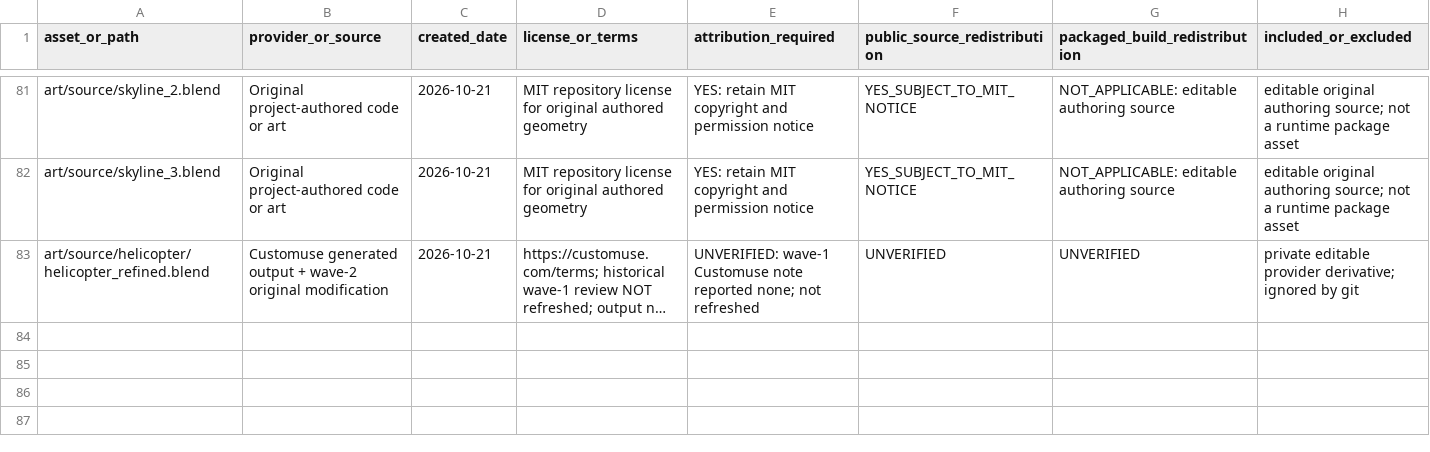
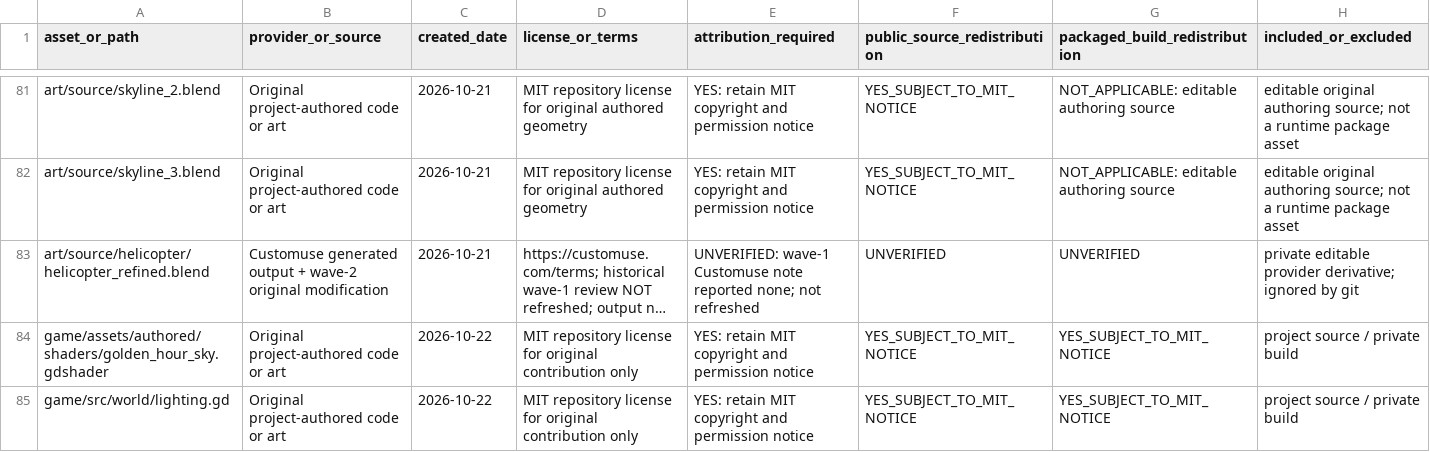
Before and after one commit to oh-ashen-one/gta-v-made-by-5-ai, a CSV file: docs/asset-manifest.csv, drawn as a sheet; only a part is shown, gaps mark what is left out; long unchanged cells end in …; rows hold the shown columns only; the diff names each change by its address in the sheet, - before the commit and + after, or states it on an @@ line.

```diff
--- a/docs/asset-manifest.csv
+++ b/docs/asset-manifest.csv
+row 84: game/assets/authored/shaders/golden_hour_sky.gdshader | Original project-authored code or art | 2026-10-22 | MIT repository license for original contribution only | YES: retain MIT copyright and permission notice | YES_SUBJECT_TO_MIT_NOTICE | YES_SUBJECT_TO_MIT_NOTICE | project source / private build
+row 85: game/src/world/lighting.gd | Original project-authored code or art | 2026-10-22 | MIT repository license for original contribution only | YES: retain MIT copyright and permission notice | YES_SUBJECT_TO_MIT_NOTICE | YES_SUBJECT_TO_MIT_NOTICE | project source / private build
```
Also changed, not shown: 9 other files.
